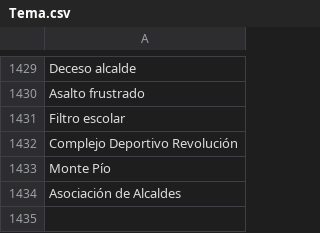
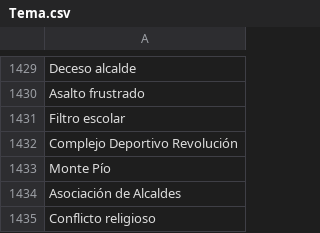
Before and after one commit to thelonious9/capturanotas, a CSV file: Tema.csv, drawn as a sheet; only a part is shown, gaps mark what is left out.

Commit message:
agrego conflicto religioso

```diff
--- a/Tema.csv
+++ b/Tema.csv
@@ -1434 +1434,2 @@ Monte Pío
 Asociación de Alcaldes
+Conflicto religioso
```
